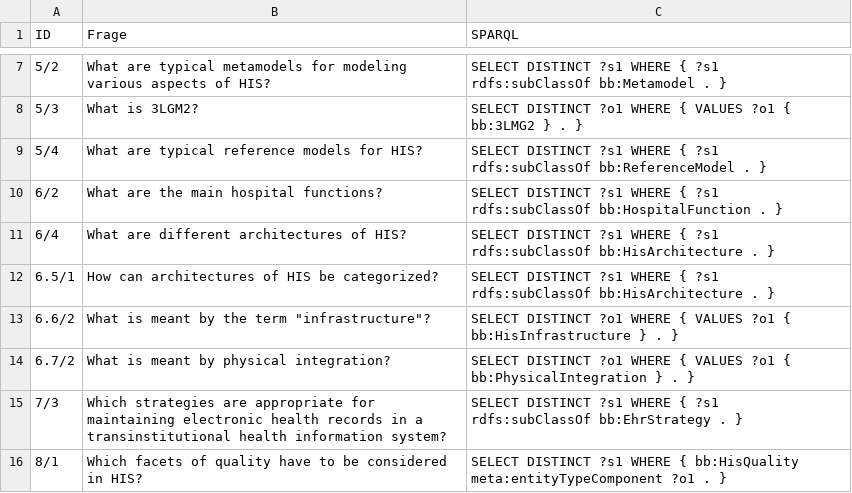
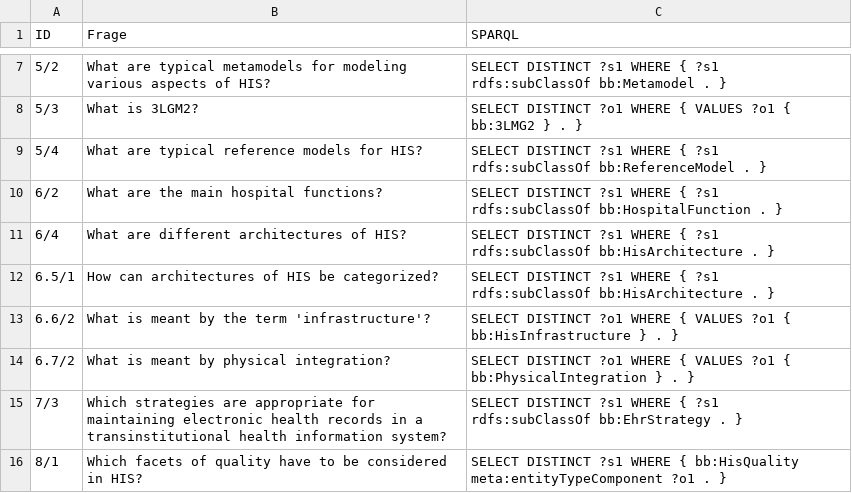
Before and after one commit to Yagnap/BeLL-Question-Answering-auf-Linked-Data-SNIK, a CSV file: Data/Tabellen/Anhang/formulierung_sparql_bb_textbuchfragen.csv, drawn as a sheet; only a part is shown, gaps mark what is left out.

```diff
--- a/Data/Tabellen/Anhang/formulierung_sparql_bb_textbuchfragen.csv
+++ b/Data/Tabellen/Anhang/formulierung_sparql_bb_textbuchfragen.csv
@@ -12,3 +12,3 @@ ID,Frage,SPARQL
 6.5/1,How can architectures of HIS be categorized?,SELECT DISTINCT ?s1 WHERE { ?s1 rdfs:subClassOf bb:HisArchitecture . }
-6.6/2,What is meant by the term "infrastructure"?,SELECT DISTINCT ?o1 WHERE { VALUES ?o1 { bb:HisInfrastructure } . }
+6.6/2,What is meant by the term 'infrastructure'?,SELECT DISTINCT ?o1 WHERE { VALUES ?o1 { bb:HisInfrastructure } . }
 6.7/2,What is meant by physical integration?,SELECT DISTINCT ?o1 WHERE { VALUES ?o1 { bb:PhysicalIntegration } . }
```
Also changed, not shown: Data/Tabellen/Anhang/formulierung_sparql_bb_textbuchfragen_unmaterialisiert.csv, Data/Tabellen/Anhang/fragenklassifikation.csv, 2 other files.
